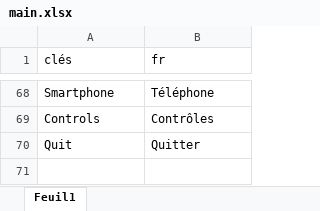
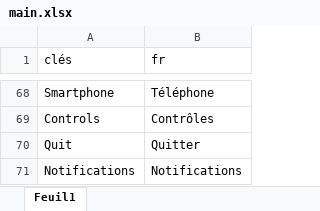
Before and after one commit to HenriMichelonEsimed/maquette2-fpv, an Excel workbook: game/assets/i18n/main.xlsx, sheet Feuil1, drawn as a sheet; only a part is shown, gaps mark what is left out; values as stored, in another font and other column widths than the file's, no borders; the diff names each change by its address in the sheet, - before the commit and + after, or states it on an @@ line.

Commit message:
notifications & quests

```diff
--- a/game/assets/i18n/main.xlsx (sheet Feuil1)
+++ b/game/assets/i18n/main.xlsx (sheet Feuil1)
+row 71: Notifications | Notifications
```
Also changed, not shown: 37 other files.
